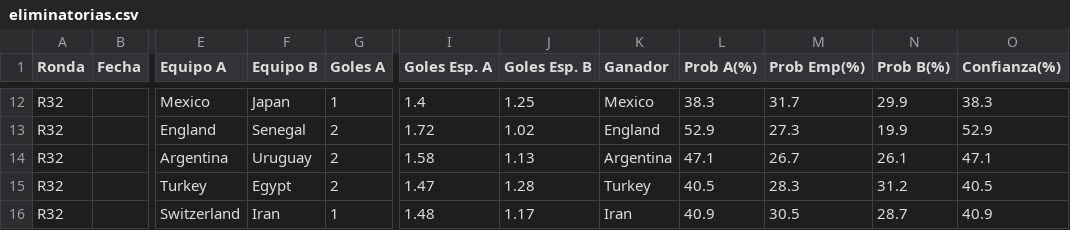
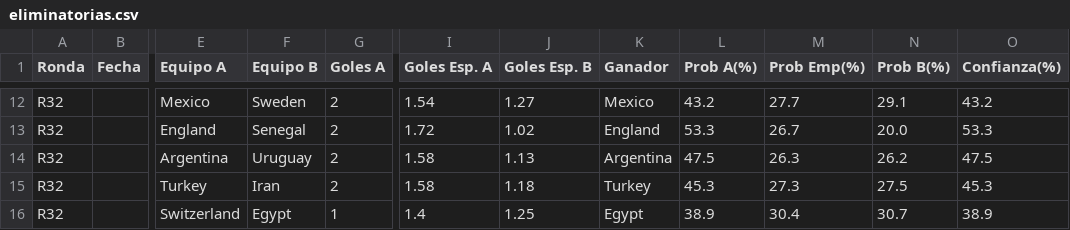
Before and after one commit to lucasjch/resultados-mundial, a CSV file: prode_mundial/output/eliminatorias.csv, drawn as a sheet; only a part is shown, gaps mark what is left out; the diff covers the shown part only; the diff names each change by its address in the sheet, - before the commit and + after, or states it on an @@ line.

```diff
--- a/prode_mundial/output/eliminatorias.csv
+++ b/prode_mundial/output/eliminatorias.csv
-F12 (Equipo B): Japan
+F12 (Equipo B): Sweden
-G12 (Goles A): 1
+G12 (Goles A): 2
-I12 (Goles Esp. A): 1.4
+I12 (Goles Esp. A): 1.54
-J12 (Goles Esp. B): 1.25
+J12 (Goles Esp. B): 1.27
-L12 (Prob A(%)): 38.3
+L12 (Prob A(%)): 43.2
-M12 (Prob Emp(%)): 31.7
+M12 (Prob Emp(%)): 27.7
-N12 (Prob B(%)): 29.9
+N12 (Prob B(%)): 29.1
-O12 (Confianza(%)): 38.3
+O12 (Confianza(%)): 43.2
-L13 (Prob A(%)): 52.9
+L13 (Prob A(%)): 53.3
-M13 (Prob Emp(%)): 27.3
+M13 (Prob Emp(%)): 26.7
-N13 (Prob B(%)): 19.9
+N13 (Prob B(%)): 20.0
-O13 (Confianza(%)): 52.9
+O13 (Confianza(%)): 53.3
-L14 (Prob A(%)): 47.1
+L14 (Prob A(%)): 47.5
-M14 (Prob Emp(%)): 26.7
+M14 (Prob Emp(%)): 26.3
-N14 (Prob B(%)): 26.1
+N14 (Prob B(%)): 26.2
-O14 (Confianza(%)): 47.1
+O14 (Confianza(%)): 47.5
-F15 (Equipo B): Egypt
+F15 (Equipo B): Iran
-I15 (Goles Esp. A): 1.47
+I15 (Goles Esp. A): 1.58
-J15 (Goles Esp. B): 1.28
+J15 (Goles Esp. B): 1.18
-L15 (Prob A(%)): 40.5
+L15 (Prob A(%)): 45.3
-M15 (Prob Emp(%)): 28.3
+M15 (Prob Emp(%)): 27.3
-N15 (Prob B(%)): 31.2
+N15 (Prob B(%)): 27.5
-O15 (Confianza(%)): 40.5
+O15 (Confianza(%)): 45.3
-F16 (Equipo B): Iran
+F16 (Equipo B): Egypt
-I16 (Goles Esp. A): 1.48
+I16 (Goles Esp. A): 1.4
-J16 (Goles Esp. B): 1.17
+J16 (Goles Esp. B): 1.25
-K16 (Ganador): Iran
+K16 (Ganador): Egypt
-L16 (Prob A(%)): 40.9
+L16 (Prob A(%)): 38.9
-M16 (Prob Emp(%)): 30.5
+M16 (Prob Emp(%)): 30.4
-N16 (Prob B(%)): 28.7
+N16 (Prob B(%)): 30.7
-O16 (Confianza(%)): 40.9
+O16 (Confianza(%)): 38.9
```
Also changed, not shown: 160 edited cells elsewhere in this file, prode_mundial/output/fase_grupos.csv, prode_mundial/output/prode_completo.csv, 17 other files.
